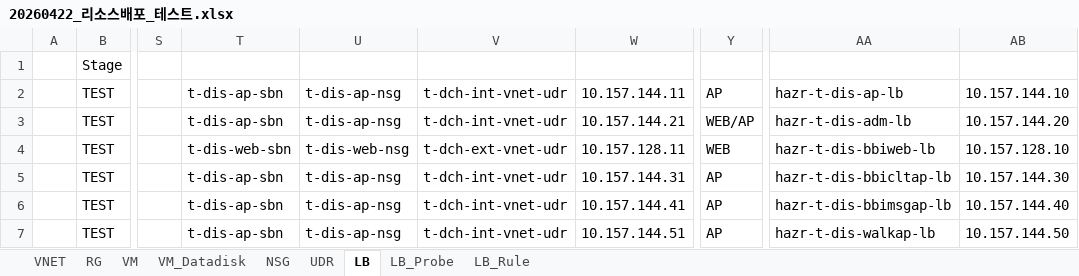
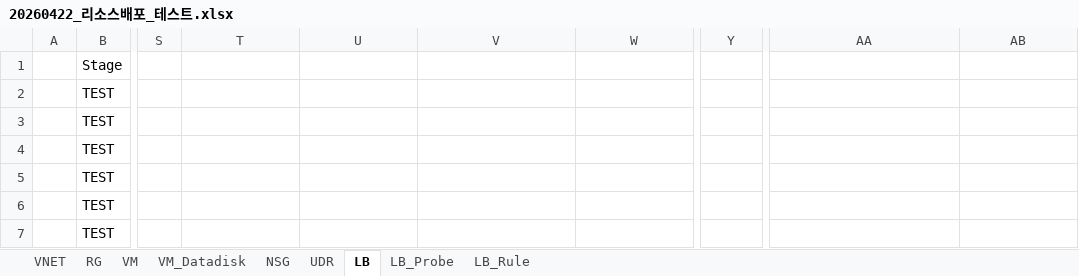
Before and after one commit to skpaek-git/hgi_resourceDeploy, an Excel workbook: 서버정보/20260422_리소스배포_테스트.xlsx, sheet LB, drawn as a sheet; only a part is shown, gaps mark what is left out; values as stored, in another font and other column widths than the file's, no cell formats; the diff covers the shown part only; the diff names each change by its address in the sheet, - before the commit and + after, or states it on an @@ line.

```diff
--- a/서버정보/20260422_리소스배포_테스트.xlsx (sheet LB)
+++ b/서버정보/20260422_리소스배포_테스트.xlsx (sheet LB)
-T2:T3: t-dis-ap-sbn
+T2:T3: (empty)
-U2:U3: t-dis-ap-nsg
+U2:U3: (empty)
-V2:V3: t-dch-int-vnet-udr
+V2:V3: (empty)
-W2: 10.157.144.11
+W2: (empty)
-Y2: AP
+Y2: (empty)
-AA2: hazr-t-dis-ap-lb
+AA2: (empty)
-AB2: 10.157.144.10
+AB2: (empty)
-W3: 10.157.144.21
+W3: (empty)
-Y3: WEB/AP
+Y3: (empty)
-AA3: hazr-t-dis-adm-lb
+AA3: (empty)
-AB3: 10.157.144.20
+AB3: (empty)
-T4: t-dis-web-sbn
+T4: (empty)
-U4: t-dis-web-nsg
+U4: (empty)
-V4: t-dch-ext-vnet-udr
+V4: (empty)
-W4: 10.157.128.11
+W4: (empty)
-Y4: WEB
+Y4: (empty)
-AA4: hazr-t-dis-bbiweb-lb
+AA4: (empty)
-AB4: 10.157.128.10
+AB4: (empty)
-T5:T7: t-dis-ap-sbn
+T5:T7: (empty)
-U5:U7: t-dis-ap-nsg
+U5:U7: (empty)
-V5:V7: t-dch-int-vnet-udr
+V5:V7: (empty)
-W5: 10.157.144.31
+W5: (empty)
-Y5:Y7: AP
+Y5:Y7: (empty)
-AA5: hazr-t-dis-bbicltap-lb
+AA5: (empty)
-AB5: 10.157.144.30
+AB5: (empty)
-W6: 10.157.144.41
+W6: (empty)
-AA6: hazr-t-dis-bbimsgap-lb
+AA6: (empty)
-AB6: 10.157.144.40
+AB6: (empty)
-W7: 10.157.144.51
+W7: (empty)
-AA7: hazr-t-dis-walkap-lb
+AA7: (empty)
-AB7: 10.157.144.50
+AB7: (empty)
```
Also changed, not shown: 1 removed row and 301 edited cells elsewhere in this sheet, sheet LB_Rule, sheet LB_Probe, sheet NSG, cell formats, formulas that keep their value, 1 other file.
